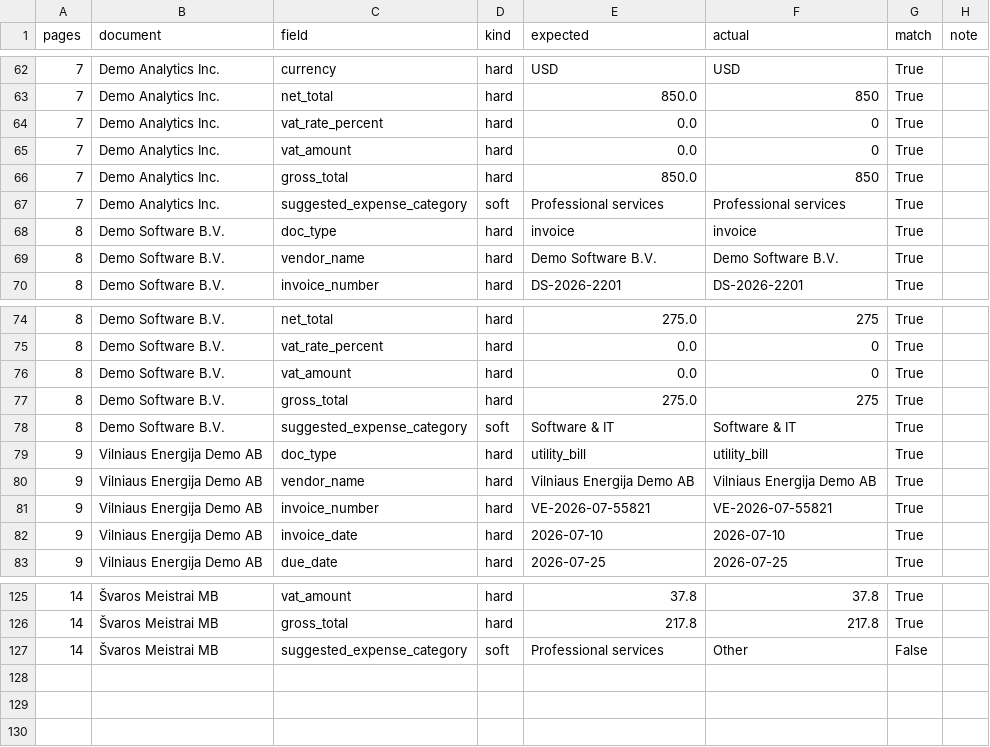
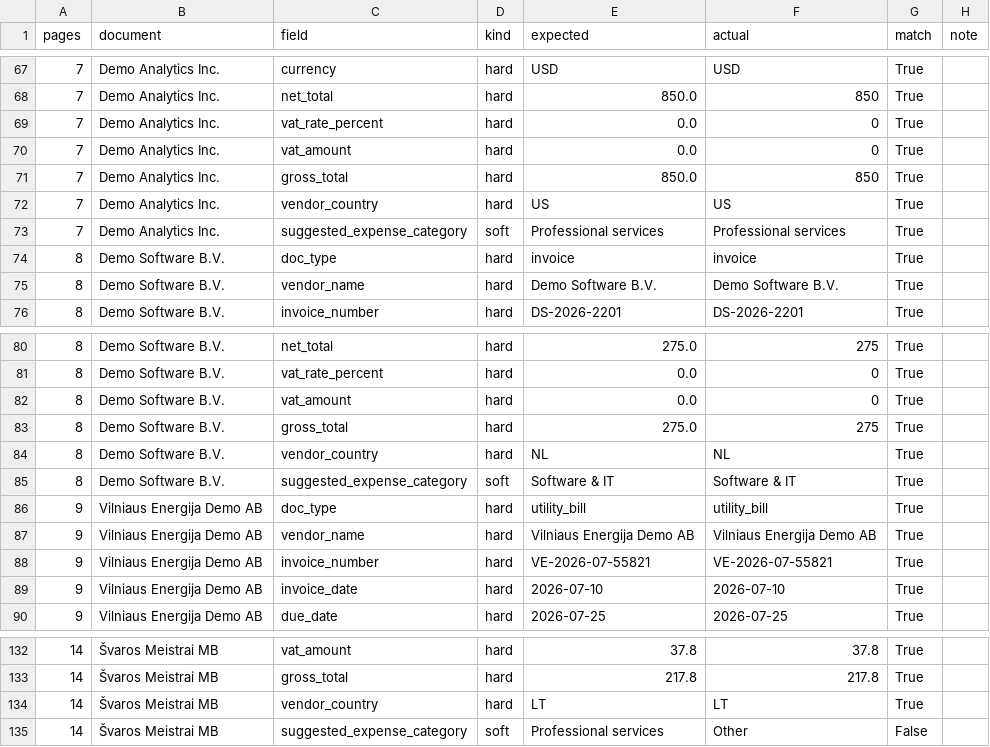
Before and after one commit to mantasram/n8n-bookkeeping-automation, a CSV file: demo1-evals/results/2026-09-22_82836-details.csv, drawn as a sheet; only a part is shown, gaps mark what is left out; the diff covers the shown part only.

Commit message:
Add Demo 1 eval harness; complete ground truth (category label, vendor countries)

```diff
--- a/demo1-evals/results/2026-09-22_82836-details.csv
+++ b/demo1-evals/results/2026-09-22_82836-details.csv
@@ -66,2 +71,3 @@ pages,document,field,kind,expected,actual,match,note
 7,Demo Analytics Inc.,gross_total,hard,850.0,850,True,
+7,Demo Analytics Inc.,vendor_country,hard,US,US,True,
 7,Demo Analytics Inc.,suggested_expense_category,soft,Professional services,Professional services,True,
@@ -77,2 +83,3 @@ pages,document,field,kind,expected,actual,match,note
 8,Demo Software B.V.,gross_total,hard,275.0,275,True,
+8,Demo Software B.V.,vendor_country,hard,NL,NL,True,
 8,Demo Software B.V.,suggested_expense_category,soft,Software & IT,Software & IT,True,
@@ -126,2 +133,3 @@ pages,document,field,kind,expected,actual,match,note
 14,Švaros Meistrai MB,gross_total,hard,217.8,217.8,True,
+14,Švaros Meistrai MB,vendor_country,hard,LT,LT,True,
 14,Švaros Meistrai MB,suggested_expense_category,soft,Professional services,Other,False,
```
Also changed, not shown: 5 added rows elsewhere in this file, demo1-evals/results/runs.csv, demo1-evals/sample/entries-sample.csv, 3 other files.
